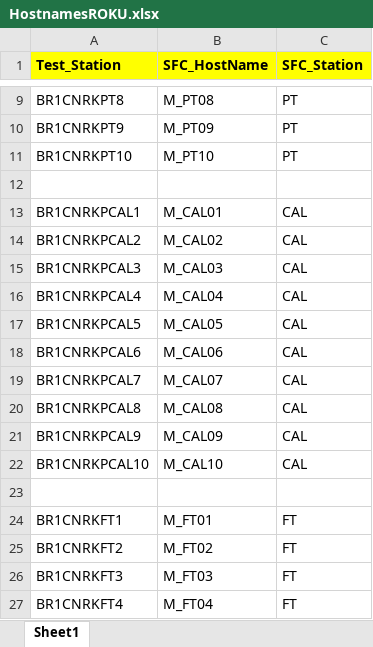
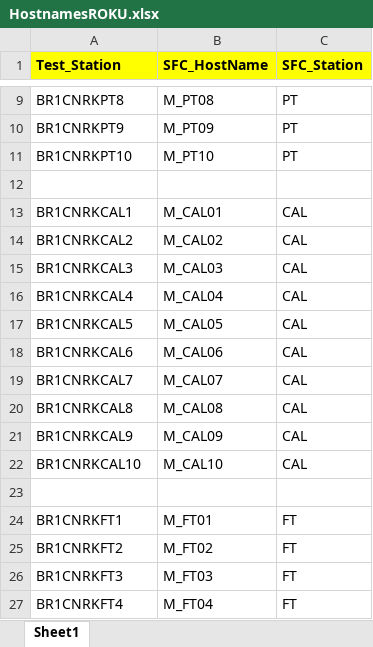
Before and after one commit to maycondoc23/ROKU, an Excel workbook: WebServerSFC/TableStationTest/HostnamesROKU.xlsx, sheet Sheet1, drawn as a sheet; only a part is shown, gaps mark what is left out; values as stored, in another font and other column widths than the file's, no borders; the diff names each change by its address in the sheet, - before the commit and + after, or states it on an @@ line.

```diff
--- a/WebServerSFC/TableStationTest/HostnamesROKU.xlsx (sheet Sheet1)
+++ b/WebServerSFC/TableStationTest/HostnamesROKU.xlsx (sheet Sheet1)
-A13 (Test_Station): BR1CNRKPCAL1
+A13 (Test_Station): BR1CNRKCAL1
-A14 (Test_Station): BR1CNRKPCAL2
+A14 (Test_Station): BR1CNRKCAL2
-A15 (Test_Station): BR1CNRKPCAL3
+A15 (Test_Station): BR1CNRKCAL3
-A16 (Test_Station): BR1CNRKPCAL4
+A16 (Test_Station): BR1CNRKCAL4
-A17 (Test_Station): BR1CNRKPCAL5
+A17 (Test_Station): BR1CNRKCAL5
-A18 (Test_Station): BR1CNRKPCAL6
+A18 (Test_Station): BR1CNRKCAL6
-A19 (Test_Station): BR1CNRKPCAL7
+A19 (Test_Station): BR1CNRKCAL7
-A20 (Test_Station): BR1CNRKPCAL8
+A20 (Test_Station): BR1CNRKCAL8
-A21 (Test_Station): BR1CNRKPCAL9
+A21 (Test_Station): BR1CNRKCAL9
-A22 (Test_Station): BR1CNRKPCAL10
+A22 (Test_Station): BR1CNRKCAL10
```
Also changed, not shown: WebServerSFC/TableErrorCodeROKU/ErrorCode.xlsx, 43 other files.
